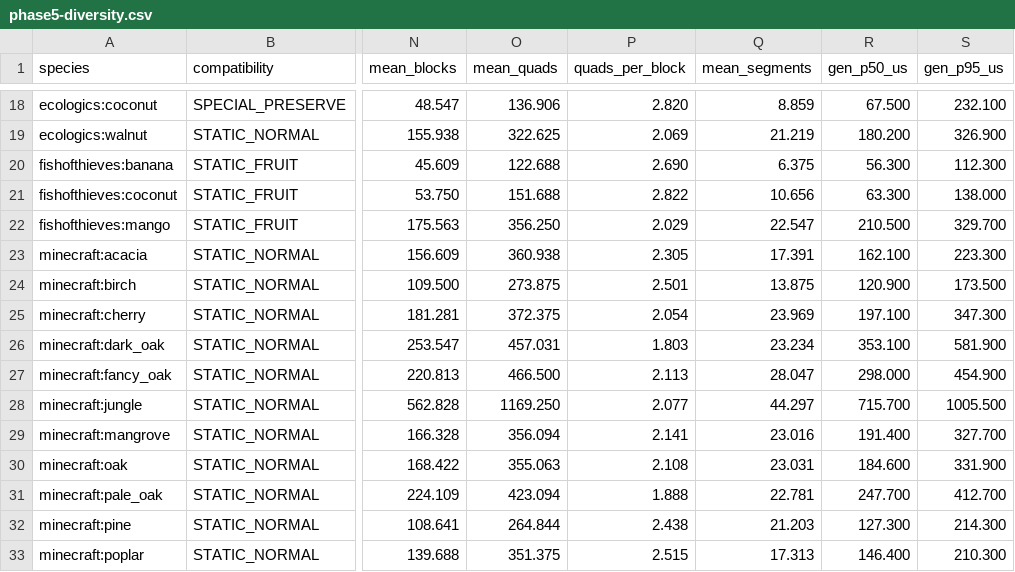
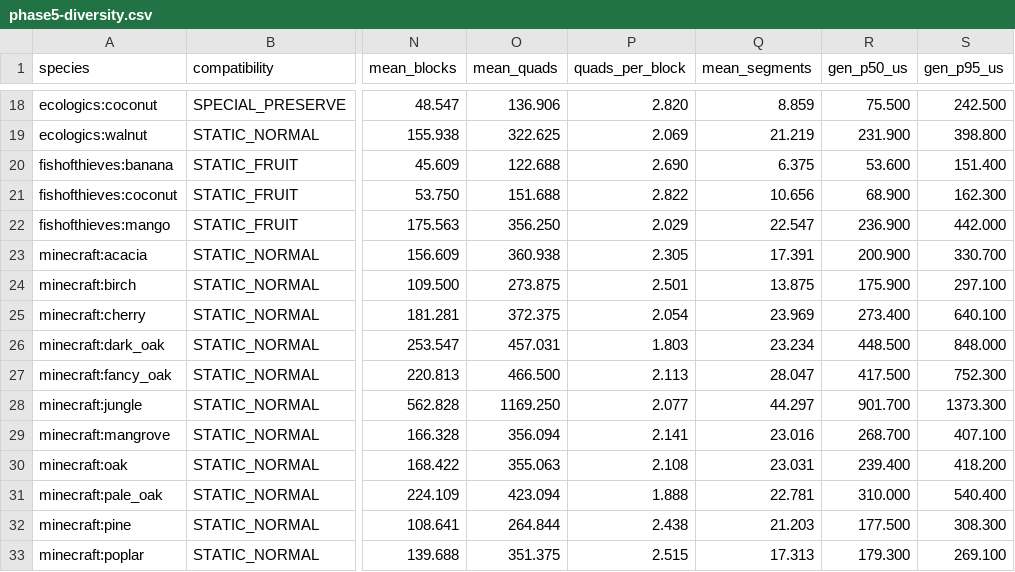
Before and after one commit to James-bb-ALT/branched, a CSV file: catalogs/phase5-diversity.csv, drawn as a sheet; only a part is shown, gaps mark what is left out; the diff covers the shown part only; the diff names each change by its address in the sheet, - before the commit and + after, or states it on an @@ line.

```diff
--- a/catalogs/phase5-diversity.csv
+++ b/catalogs/phase5-diversity.csv
-R18 (gen_p50_us): 67.500
+R18 (gen_p50_us): 75.500
-S18 (gen_p95_us): 232.100
+S18 (gen_p95_us): 242.500
-R19 (gen_p50_us): 180.200
+R19 (gen_p50_us): 231.900
-S19 (gen_p95_us): 326.900
+S19 (gen_p95_us): 398.800
-R20 (gen_p50_us): 56.300
+R20 (gen_p50_us): 53.600
-S20 (gen_p95_us): 112.300
+S20 (gen_p95_us): 151.400
-R21 (gen_p50_us): 63.300
+R21 (gen_p50_us): 68.900
-S21 (gen_p95_us): 138.000
+S21 (gen_p95_us): 162.300
-R22 (gen_p50_us): 210.500
+R22 (gen_p50_us): 236.900
-S22 (gen_p95_us): 329.700
+S22 (gen_p95_us): 442.000
-R23 (gen_p50_us): 162.100
+R23 (gen_p50_us): 200.900
-S23 (gen_p95_us): 223.300
+S23 (gen_p95_us): 330.700
-R24 (gen_p50_us): 120.900
+R24 (gen_p50_us): 175.900
-S24 (gen_p95_us): 173.500
+S24 (gen_p95_us): 297.100
-R25 (gen_p50_us): 197.100
+R25 (gen_p50_us): 273.400
-S25 (gen_p95_us): 347.300
+S25 (gen_p95_us): 640.100
-R26 (gen_p50_us): 353.100
+R26 (gen_p50_us): 448.500
-S26 (gen_p95_us): 581.900
+S26 (gen_p95_us): 848.000
-R27 (gen_p50_us): 298.000
+R27 (gen_p50_us): 417.500
-S27 (gen_p95_us): 454.900
+S27 (gen_p95_us): 752.300
-R28 (gen_p50_us): 715.700
+R28 (gen_p50_us): 901.700
-S28 (gen_p95_us): 1005.500
+S28 (gen_p95_us): 1373.300
-R29 (gen_p50_us): 191.400
+R29 (gen_p50_us): 268.700
-S29 (gen_p95_us): 327.700
+S29 (gen_p95_us): 407.100
-R30 (gen_p50_us): 184.600
+R30 (gen_p50_us): 239.400
-S30 (gen_p95_us): 331.900
+S30 (gen_p95_us): 418.200
-R31 (gen_p50_us): 247.700
+R31 (gen_p50_us): 310.000
-S31 (gen_p95_us): 412.700
+S31 (gen_p95_us): 540.400
-R32 (gen_p50_us): 127.300
+R32 (gen_p50_us): 177.500
-S32 (gen_p95_us): 214.300
+S32 (gen_p95_us): 308.300
-R33 (gen_p50_us): 146.400
+R33 (gen_p50_us): 179.300
-S33 (gen_p95_us): 210.300
+S33 (gen_p95_us): 269.100
```
Also changed, not shown: 108 edited cells elsewhere in this file, 5 other files.
